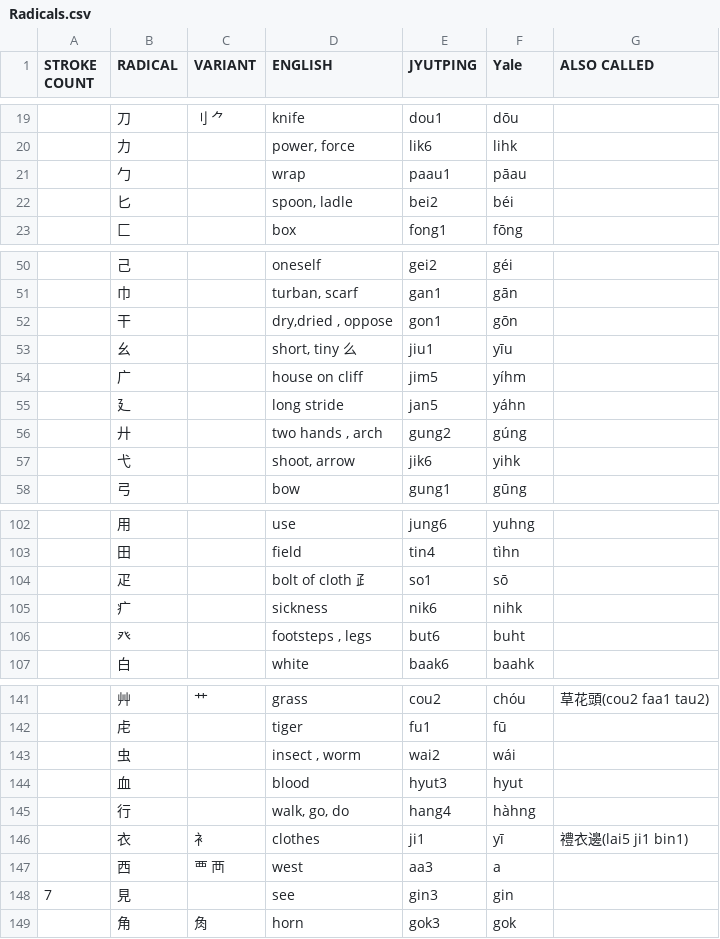
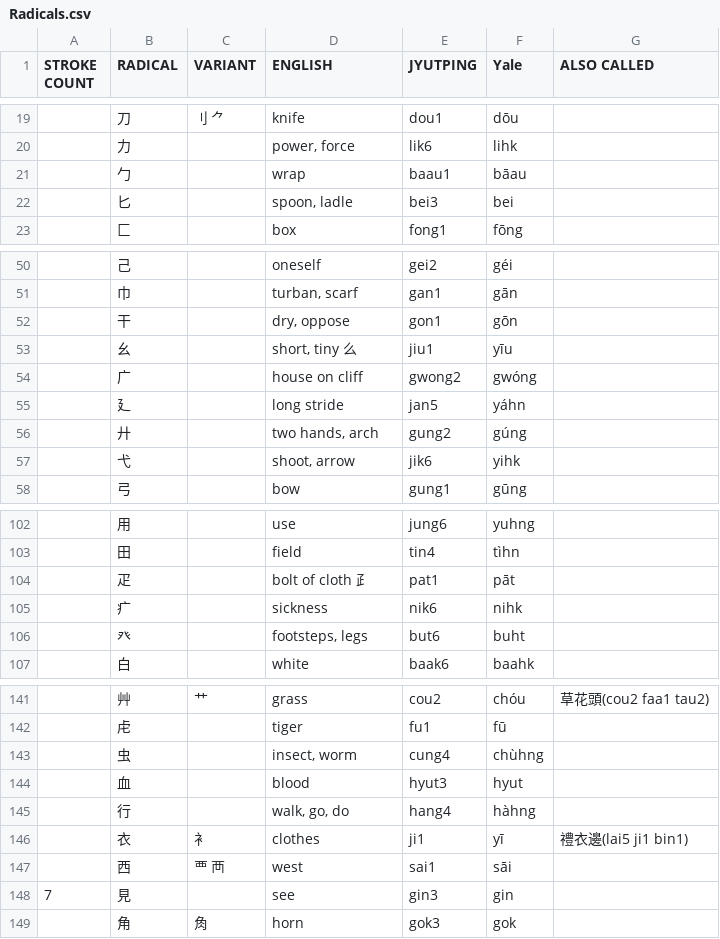
Before and after one commit to twighk/CantoneseRadicals, a CSV file: Radicals.csv, drawn as a sheet; only a part is shown, gaps mark what is left out; the diff covers the shown part only.

```diff
--- a/Radicals.csv
+++ b/Radicals.csv
@@ -20,4 +20,4 @@ STROKE COUNT;RADICAL;VARIANT;ENGLISH;JYUTPING;Yale;ALSO CALLED
 ;力;;power, force;lik6;lihk;
-;勹;;wrap;paau1;pāau;
-;匕;;spoon, ladle;bei2;béi;
+;勹;;wrap;baau1;bāau;
+;匕;;spoon, ladle;bei3;bei;
 ;匚;;box;fong1;fōng;
@@ -51,7 +51,7 @@ STROKE COUNT;RADICAL;VARIANT;ENGLISH;JYUTPING;Yale;ALSO CALLED
 ;巾;;turban, scarf;gan1;gān;
-;干;;dry,dried , oppose;gon1;gōn;
+;干;;dry, oppose;gon1;gōn;
 ;幺;;short, tiny 么;jiu1;yīu;
-;广;;house on cliff;jim5;yíhm;
+;广;;house on cliff;gwong2;gwóng;
 ;廴;;long stride;jan5;yáhn;
-;廾;;two hands , arch;gung2;gúng;
+;廾;;two hands, arch;gung2;gúng;
 ;弋;;shoot, arrow;jik6;yihk;
@@ -103,5 +103,5 @@ STROKE COUNT;RADICAL;VARIANT;ENGLISH;JYUTPING;Yale;ALSO CALLED
 ;田;;field;tin4;tìhn;
-;疋;;bolt of cloth ⺪;so1;sō;
+;疋;;bolt of cloth ⺪;pat1;pāt;
 ;疒;;sickness;nik6;nihk;
-;癶;;footsteps , legs;but6;buht;
+;癶;;footsteps, legs;but6;buht;
 ;白;;white;baak6;baahk;
@@ -142,3 +142,3 @@ STROKE COUNT;RADICAL;VARIANT;ENGLISH;JYUTPING;Yale;ALSO CALLED
 ;虍;;tiger;fu1;fū;
-;虫;;insect , worm;wai2;wái;
+;虫;;insect, worm;cung4;chùhng;
 ;血;;blood;hyut3;hyut;
@@ -146,3 +146,3 @@ STROKE COUNT;RADICAL;VARIANT;ENGLISH;JYUTPING;Yale;ALSO CALLED
 ;衣;衤;clothes;ji1;yī;禮衣邊(lai5 ji1 bin1)
-;西;覀 襾;west;aa3;a;
+;西;覀 襾;west;sai1;sāi;
 7;見;;see;gin3;gin;
```
Also changed, not shown: 13 edited cells elsewhere in this file, 13 other files.
